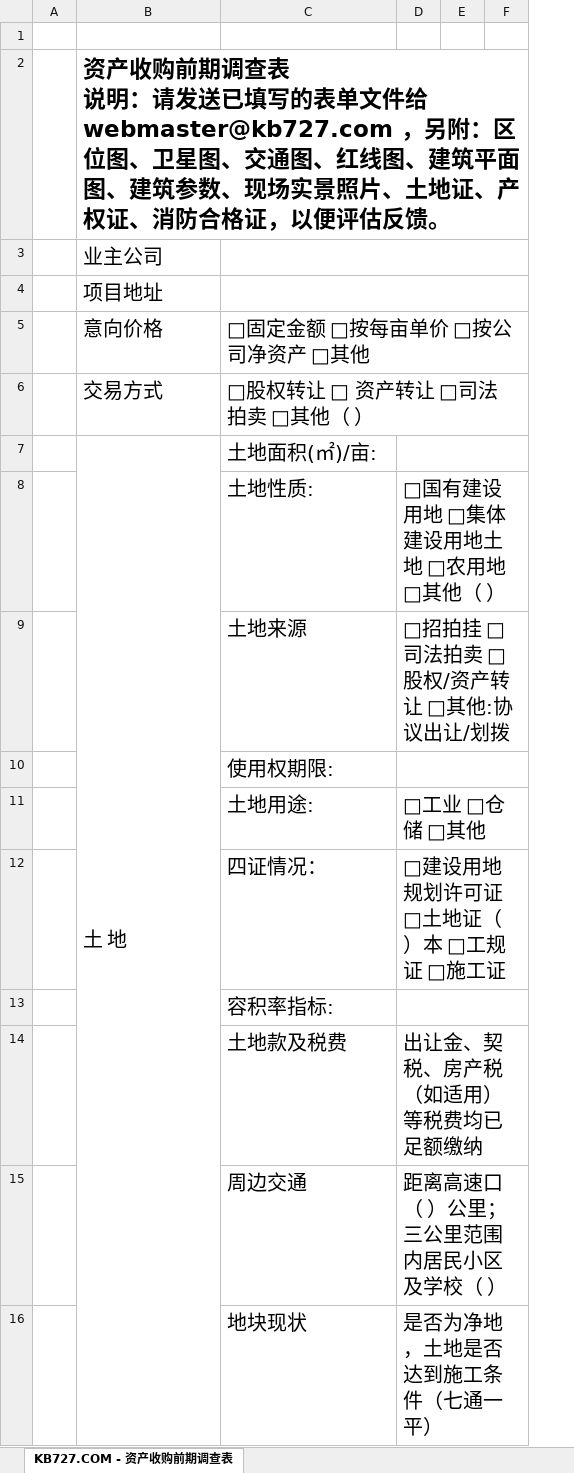
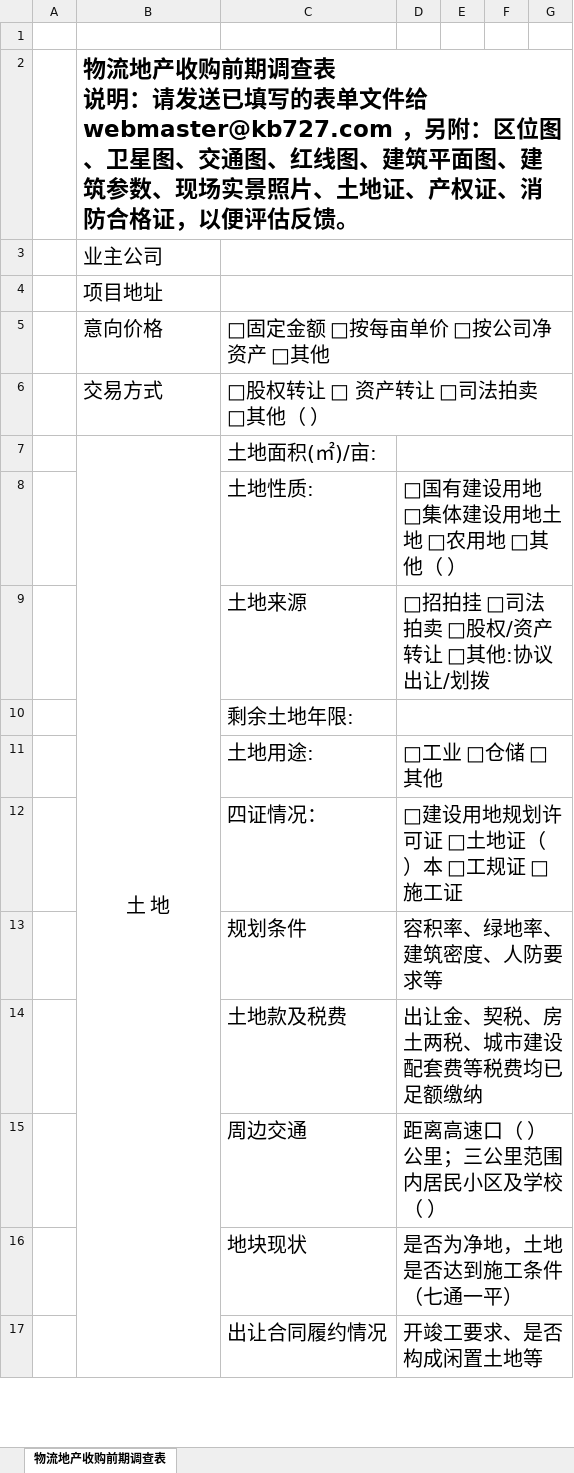
Before and after one commit to minfangbiu/kb727, an Excel workbook: form.xlsx, sheet 物流地产收购前期调查表, drawn as a sheet; only a part is shown; values as stored, in another font and other column widths than the file's, no borders; removed rows and columns are numbered as before the commit, all else as after; the diff covers the shown part only; the diff names each change by its address in the sheet, - before the commit and + after, or states it on an @@ line.

Commit message:
form.xlsx

```diff
--- a/form.xlsx (sheet 物流地产收购前期调查表)
+++ b/form.xlsx (sheet 物流地产收购前期调查表)
-sheet tab: KB727.COM - 资产收购前期调查表
+sheet tab: 物流地产收购前期调查表
-column F, empty
+column F, empty
+column G, empty
-B2: 资产收购前…
+B2: 物流地产收购前…
-B7 alignment: left
+B7 alignment: center
-C10: 使用权期限:
+C10: 剩余土地年限:
-row 13:  |  | 容积率指标:
+row 13:  |  | 规划条件 | 容积率、绿地率、建筑密度、人防要求等
-D14: 出让金、契税、房产税（如适用）等税费均已足额缴纳
+D14: 出让金、契税、房土两税、城市建设配套费等税费均已足额缴纳
+row 17:  |  | 出让合同履约情况 | 开竣工要求、是否构成闲置土地等
```
Also changed, not shown: 6 added rows, 5 removed rows and 5 edited cells elsewhere in this sheet.
